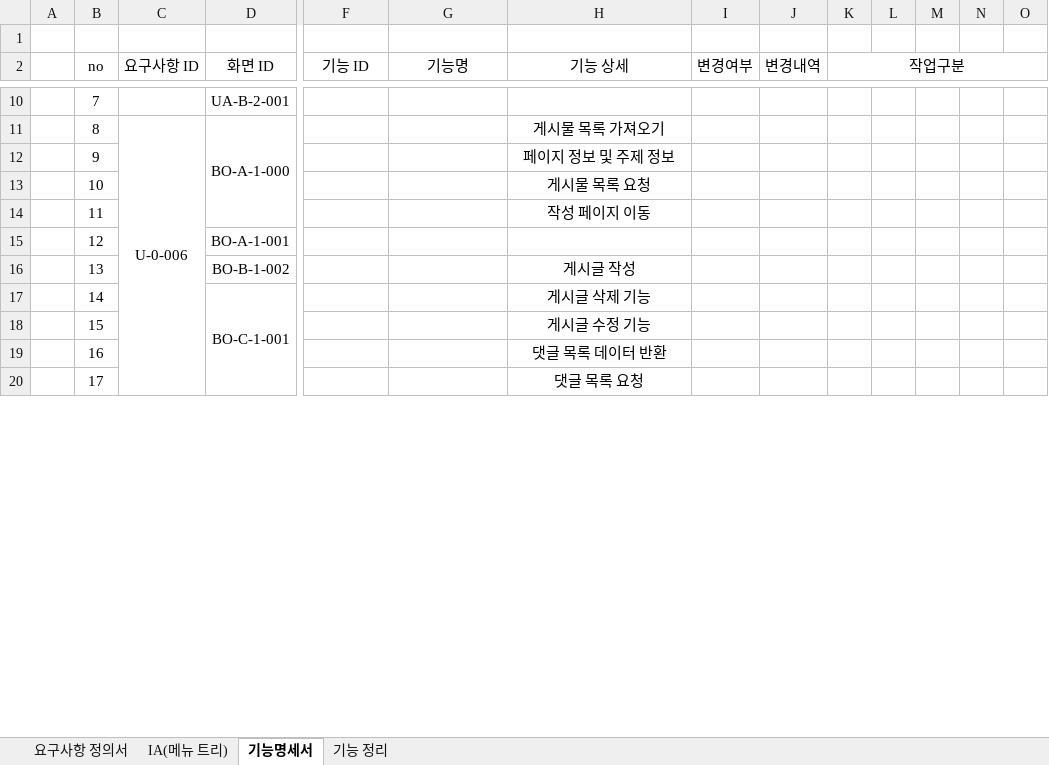
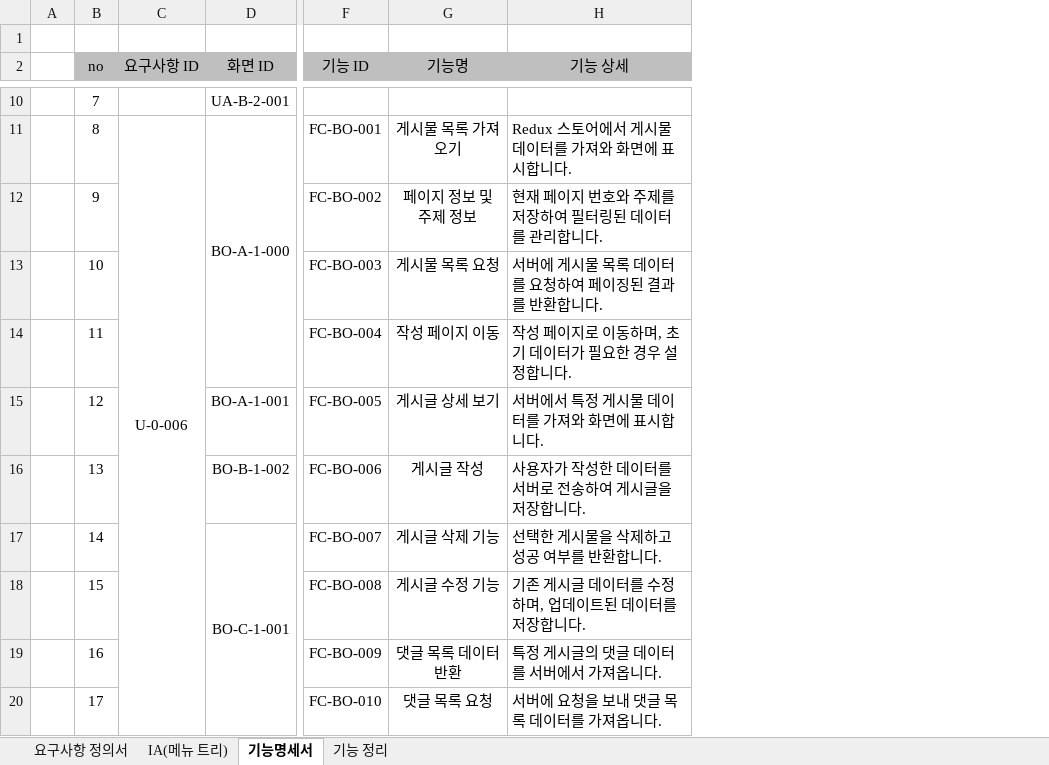
Before and after one commit to Dongubak/koabackend, an Excel workbook: specification/기능 명세서 작성.xlsx, sheet 기능명세서, drawn as a sheet; only a part is shown, gaps mark what is left out; values as stored, in another font and other column widths than the file's, no borders; removed rows and columns are numbered as before the commit, all else as after; the diff covers the shown part only; the diff names each change by its address in the sheet, - before the commit and + after, or states it on an @@ line.

```diff
--- a/specification/기능 명세서 작성.xlsx (sheet 기능명세서)
+++ b/specification/기능 명세서 작성.xlsx (sheet 기능명세서)
-column I (변경여부), empty
-column J (변경내역), empty
-column K (작업구분), empty
-column L, empty
-column M, empty
-column N, empty
-column O, empty
-B2:H2 fill: none
+B2:H2 fill: #BFBFBF
-F11 (기능 ID): (empty)
+F11 (기능 ID): FC-BO-001
-G11 (기능명): (empty)
+G11 (기능명): 게시물 목록 가져오기
-H11 (기능 상세): 게시물 목록 가져오기
+H11 (기능 상세): Redux 스토어에서 게시물 데이터를 가져와 화면에 표시합니다.
-H11:H14 alignment: center
+H11:H14 alignment: left
-F12 (기능 ID): (empty)
+F12 (기능 ID): FC-BO-002
-G12 (기능명): (empty)
+G12 (기능명): 페이지 정보 및 주제 정보
-H12 (기능 상세): 페이지 정보 및 주제 정보
+H12 (기능 상세): 현재 페이지 번호와 주제를 저장하여 필터링된 데이터를 관리합니다.
-F13 (기능 ID): (empty)
+F13 (기능 ID): FC-BO-003
-G13 (기능명): (empty)
+G13 (기능명): 게시물 목록 요청
-H13 (기능 상세): 게시물 목록 요청
+H13 (기능 상세): 서버에 게시물 목록 데이터를 요청하여 페이징된 결과를 반환합니다.
-F14 (기능 ID): (empty)
+F14 (기능 ID): FC-BO-004
-G14 (기능명): (empty)
+G14 (기능명): 작성 페이지 이동
-H14 (기능 상세): 작성 페이지 이동
+H14 (기능 상세): 작성 페이지로 이동하며, 초기 데이터가 필요한 경우 설정합니다.
-F15 (기능 ID): (empty)
+F15 (기능 ID): FC-BO-005
-G15 (기능명): (empty)
+G15 (기능명): 게시글 상세 보기
-H15 (기능 상세): (empty)
+H15 (기능 상세): 서버에서 특정 게시물 데이터를 가져와 화면에 표시합니다.
-F16 (기능 ID): (empty)
+F16 (기능 ID): FC-BO-006
-G16 (기능명): (empty)
+G16 (기능명): 게시글 작성
-H16 (기능 상세): 게시글 작성
+H16 (기능 상세): 사용자가 작성한 데이터를 서버로 전송하여 게시글을 저장합니다.
-H16:H20 alignment: center
+H16:H20 alignment: left
-F17 (기능 ID): (empty)
+F17 (기능 ID): FC-BO-007
-G17 (기능명): (empty)
+G17 (기능명): 게시글 삭제 기능
-H17 (기능 상세): 게시글 삭제 기능
+H17 (기능 상세): 선택한 게시물을 삭제하고 성공 여부를 반환합니다.
-F18 (기능 ID): (empty)
+F18 (기능 ID): FC-BO-008
-G18 (기능명): (empty)
+G18 (기능명): 게시글 수정 기능
-H18 (기능 상세): 게시글 수정 기능
+H18 (기능 상세): 기존 게시글 데이터를 수정하며, 업데이트된 데이터를 저장합니다.
-F19 (기능 ID): (empty)
+F19 (기능 ID): FC-BO-009
-G19 (기능명): (empty)
+G19 (기능명): 댓글 목록 데이터 반환
-H19 (기능 상세): 댓글 목록 데이터 반환
+H19 (기능 상세): 특정 게시글의 댓글 데이터를 서버에서 가져옵니다.
-F20 (기능 ID): (empty)
+F20 (기능 ID): FC-BO-010
-G20 (기능명): (empty)
+G20 (기능명): 댓글 목록 요청
-H20 (기능 상세): 댓글 목록 요청
+H20 (기능 상세): 서버에 요청을 보내 댓글 목록 데이터를 가져옵니다.
```
Also changed, not shown: 4 added rows, 4 removed rows, 82 edited cells, cell formats and merged cells elsewhere in this sheet, 2 other files.
